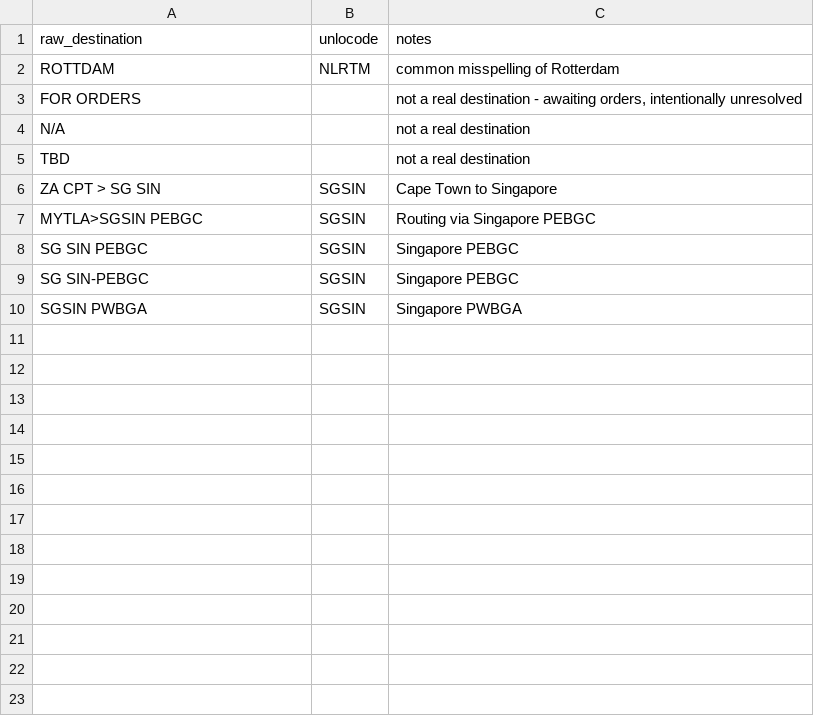
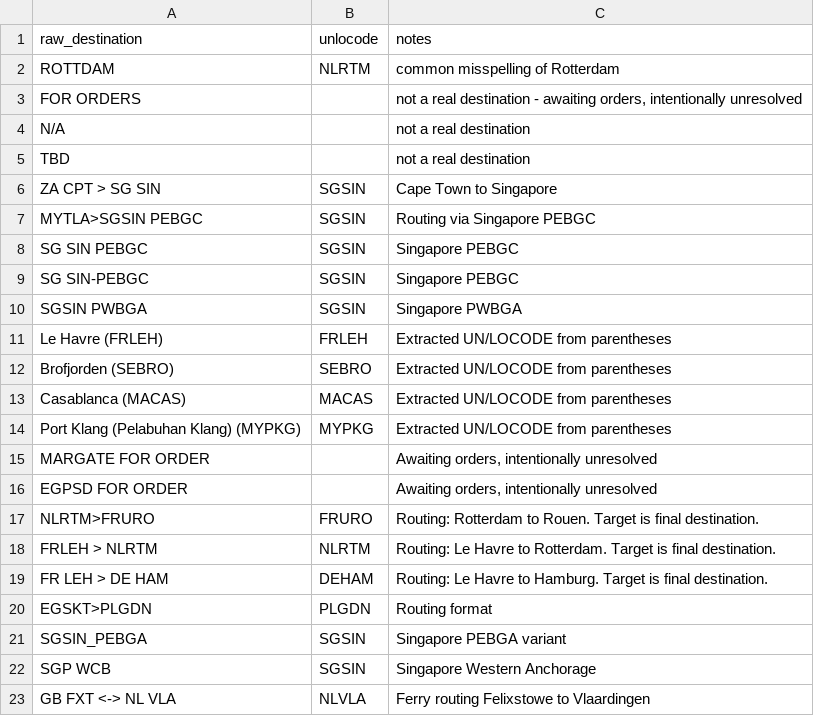
Before and after one commit to AbdulRaffayQureshi/container_dispatch_system, a CSV file: data/reference/destination_corrections.csv, drawn as a sheet; the diff names each change by its address in the sheet, - before the commit and + after, or states it on an @@ line.

Commit message:
UN/LOCODEs Updation

```diff
--- a/data/reference/destination_corrections.csv
+++ b/data/reference/destination_corrections.csv
+row 11: Le Havre (FRLEH) | FRLEH | Extracted UN/LOCODE from parentheses
+row 12: Brofjorden (SEBRO) | SEBRO | Extracted UN/LOCODE from parentheses
+row 13: Casablanca (MACAS) | MACAS | Extracted UN/LOCODE from parentheses
+row 14: Port Klang (Pelabuhan Klang) (MYPKG) | MYPKG | Extracted UN/LOCODE from parentheses
+row 15: MARGATE FOR ORDER |  | Awaiting orders, intentionally unresolved
+row 16: EGPSD FOR ORDER |  | Awaiting orders, intentionally unresolved
+row 17: NLRTM>FRURO | FRURO | Routing: Rotterdam to Rouen. Target is final destination.
+row 18: FRLEH > NLRTM | NLRTM | Routing: Le Havre to Rotterdam. Target is final destination.
+row 19: FR LEH > DE HAM | DEHAM | Routing: Le Havre to Hamburg. Target is final destination.
+row 20: EGSKT>PLGDN | PLGDN | Routing format
+row 21: SGSIN_PEBGA | SGSIN | Singapore PEBGA variant
+row 22: SGP WCB | SGSIN | Singapore Western Anchorage
+row 23: GB FXT <-> NL VLA | NLVLA | Ferry routing Felixstowe to Vlaardingen
```
